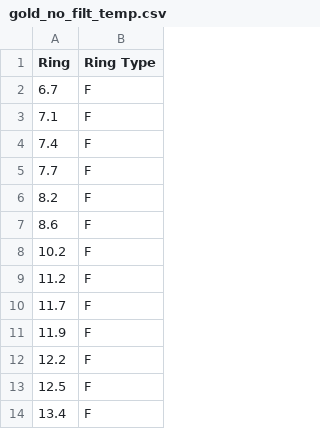
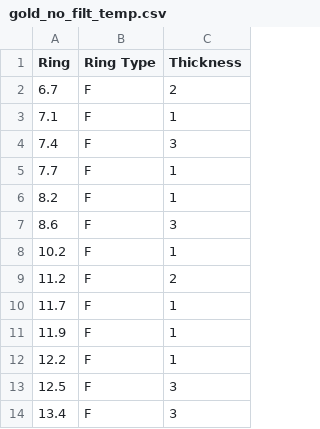
Before and after one commit to lukepolson/School, a CSV file: Phys 429A/Lab 5 X Ray/gold_no_filt_temp.csv, drawn as a sheet; only a part is shown; the diff names each change by its address in the sheet, - before the commit and + after, or states it on an @@ line.

```diff
--- a/Phys 429A/Lab 5 X Ray/gold_no_filt_temp.csv
+++ b/Phys 429A/Lab 5 X Ray/gold_no_filt_temp.csv
+column C (Thickness), rows 2-14: 2 | 1 | 3 | 1 | 1 | 3 | 1 | 2 | 1 | 1 | 1 | 3 | 3
```
Also changed, not shown: 8 other files.
